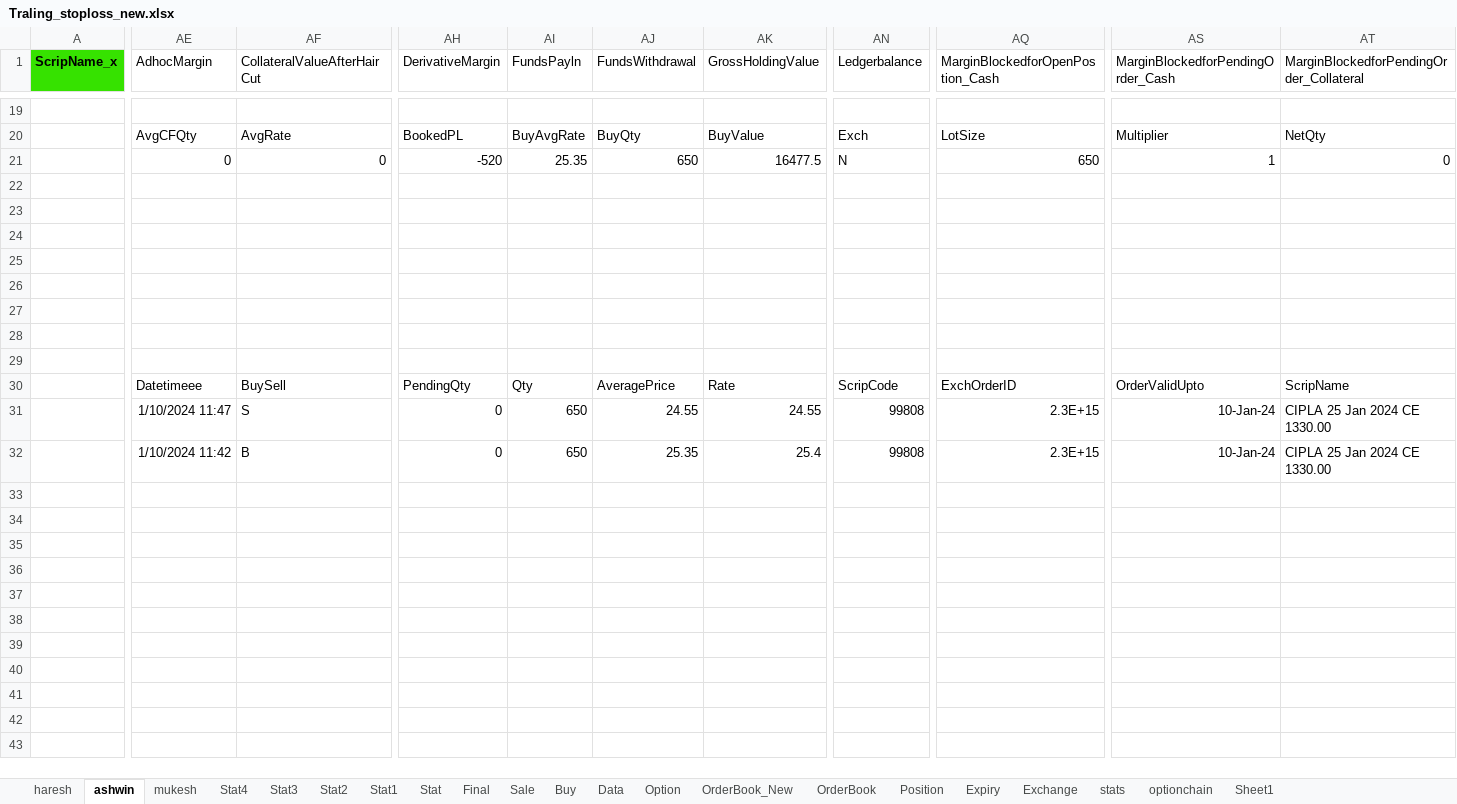
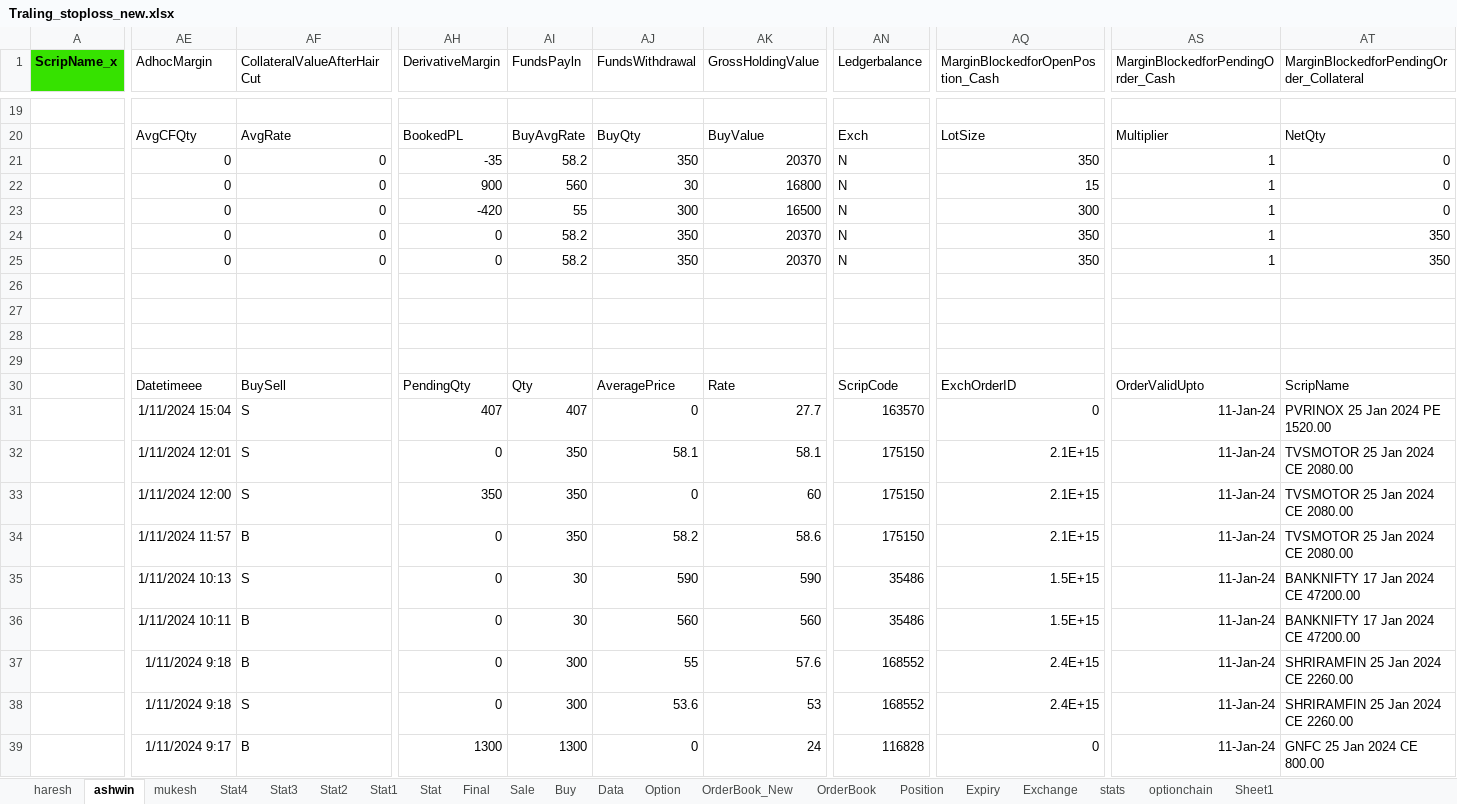
Before and after one commit to mkbairwa942/mkbairwa, an Excel workbook: Traling_stoploss_new.xlsx, sheet ashwin, drawn as a sheet; only a part is shown, gaps mark what is left out; values as stored, in another font and other column widths than the file's, no borders; conditional formats not drawn; removed rows and columns are numbered as before the commit, all else as after; rows hold the shown columns only; the diff covers the shown part only; the diff names each change by its address in the sheet, - before the commit and + after, or states it on an @@ line.

```diff
--- a/Traling_stoploss_new.xlsx (sheet ashwin)
+++ b/Traling_stoploss_new.xlsx (sheet ashwin)
-row 21:  | 0 | 0 | -520 | 25.35 | 650 | 16477.5 | N | 650 | 1 | 0
-row 21: (empty)
+row 21:  | 0 | 0 | -35 | 58.2 | 350 | 20370 | N | 350 | 1 | 0
-row 22: (empty)
+row 22:  | 0 | 0 | 900 | 560 | 30 | 16800 | N | 15 | 1 | 0
-row 23: (empty)
+row 23:  | 0 | 0 | -420 | 55 | 300 | 16500 | N | 300 | 1 | 0
-row 24: (empty)
+row 24:  | 0 | 0 | 0 | 58.2 | 350 | 20370 | N | 350 | 1 | 350
+row 25:  | 0 | 0 | 0 | 58.2 | 350 | 20370 | N | 350 | 1 | 350
+row 31:  | 1/11/2024 15:04 | S | 407 | 407 | 0 | 27.7 | 163570 | 0 | 11-Jan-24 | PVRINOX 25 Jan 2024 PE 1520.00
+row 32:  | 1/11/2024 12:01 | S | 0 | 350 | 58.1 | 58.1 | 175150 | 2.1E+15 | 11-Jan-24 | TVSMOTOR 25 Jan 2024 CE 2080.00
+row 33:  | 1/11/2024 12:00 | S | 350 | 350 | 0 | 60 | 175150 | 2.1E+15 | 11-Jan-24 | TVSMOTOR 25 Jan 2024 CE 2080.00
+row 34:  | 1/11/2024 11:57 | B | 0 | 350 | 58.2 | 58.6 | 175150 | 2.1E+15 | 11-Jan-24 | TVSMOTOR 25 Jan 2024 CE 2080.00
+row 35:  | 1/11/2024 10:13 | S | 0 | 30 | 590 | 590 | 35486 | 1.5E+15 | 11-Jan-24 | BANKNIFTY 17 Jan 2024 CE 47200.00
+row 36:  | 1/11/2024 10:11 | B | 0 | 30 | 560 | 560 | 35486 | 1.5E+15 | 11-Jan-24 | BANKNIFTY 17 Jan 2024 CE 47200.00
-AE37 (AdhocMargin): 1/10/2024 11:47
+AE37 (AdhocMargin): 1/11/2024 9:18
-AF37 (CollateralValueAfterHairCut): S
+AF37 (CollateralValueAfterHairCut): B
-AI37 (FundsPayln): 650
+AI37 (FundsPayln): 300
-AJ37 (FundsWithdrawal): 24.55
+AJ37 (FundsWithdrawal): 55
-AK37 (GrossHoldingValue): 24.55
+AK37 (GrossHoldingValue): 57.6
-AN37 (Ledgerbalance): 99808
+AN37 (Ledgerbalance): 168552
-AQ37 (MarginBlockedforOpenPostion_Cash): 2.3E+15
+AQ37 (MarginBlockedforOpenPostion_Cash): 2.4E+15
-AS37: 10-Jan-24
+AS37: 11-Jan-24
-AT37: CIPLA 25 Jan 2024 CE 1330.00
+AT37: SHRIRAMFIN 25 Jan 2024 CE 2260.00
+row 38:  | 1/11/2024 9:18 | S | 0 | 300 | 53.6 | 53 | 168552 | 2.4E+15 | 11-Jan-24 | SHRIRAMFIN 25 Jan 2024 CE 2260.00
-AE39 (AdhocMargin): 1/10/2024 11:42
+AE39 (AdhocMargin): 1/11/2024 9:17
-AH39 (DerivativeMargin): 0
+AH39 (DerivativeMargin): 1300
-AI39 (FundsPayln): 650
+AI39 (FundsPayln): 1300
-AJ39 (FundsWithdrawal): 25.35
+AJ39 (FundsWithdrawal): 0
-AK39 (GrossHoldingValue): 25.4
+AK39 (GrossHoldingValue): 24
-AN39 (Ledgerbalance): 99808
+AN39 (Ledgerbalance): 116828
-AQ39 (MarginBlockedforOpenPostion_Cash): 2.3E+15
+AQ39 (MarginBlockedforOpenPostion_Cash): 0
-AS39: 10-Jan-24
+AS39: 11-Jan-24
-AT39: CIPLA 25 Jan 2024 CE 1330.00
+AT39: GNFC 25 Jan 2024 CE 800.00
```
Also changed, not shown: 2 added rows, 2 removed rows and 20 edited cells elsewhere in this sheet, sheet Stat3, sheet Position, sheet Stat4, Traling_stoploss.xlsx, 2 other files.
